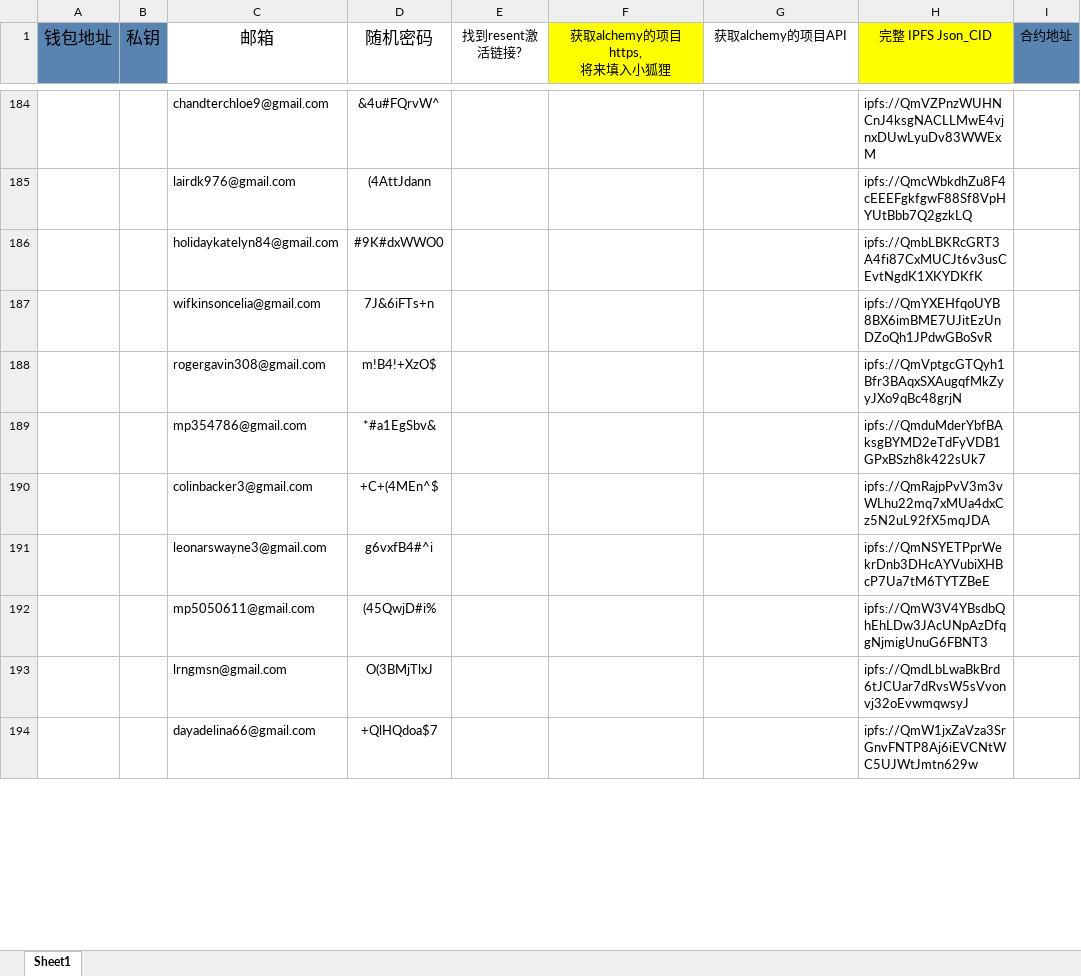
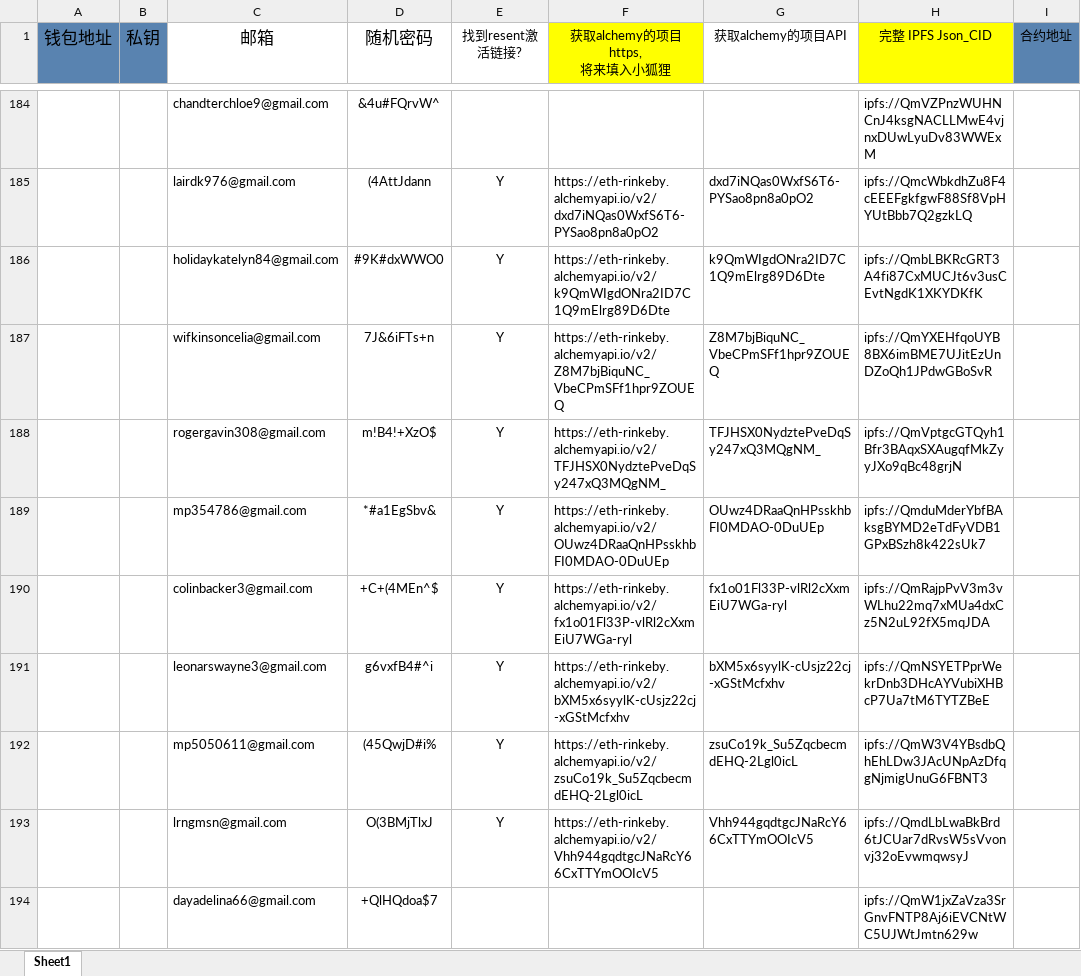
Before and after one commit to alveraboquet/Block_chain, an Excel workbook: scripts_on_ubuntu/Alchemy/week 1/week 1.xlsx, sheet Sheet1, drawn as a sheet; only a part is shown, gaps mark what is left out; values as stored, in another font and other column widths than the file's, no borders; the diff covers the shown part only; the diff names each change by its address in the sheet, - before the commit and + after, or states it on an @@ line.

```diff
--- a/scripts_on_ubuntu/Alchemy/week 1/week 1.xlsx (sheet Sheet1)
+++ b/scripts_on_ubuntu/Alchemy/week 1/week 1.xlsx (sheet Sheet1)
-E185:E193 (找到resent激活链接?): (empty)
+E185:E193 (找到resent激活链接?): Y
-F185 (获取alchemy的项目https, 将来填入小狐狸): (empty)
+F185 (获取alchemy的项目https, 将来填入小狐狸): https://eth-rinkeby.alchemyapi.io/v2/dxd7iNQas0WxfS6T6-PYSao8pn8a0pO2
-G185 (获取alchemy的项目API): (empty)
+G185 (获取alchemy的项目API): dxd7iNQas0WxfS6T6-PYSao8pn8a0pO2
-F186 (获取alchemy的项目https, 将来填入小狐狸): (empty)
+F186 (获取alchemy的项目https, 将来填入小狐狸): https://eth-rinkeby.alchemyapi.io/v2/k9QmWIgdONra2ID7C1Q9mElrg89D6Dte
-G186 (获取alchemy的项目API): (empty)
+G186 (获取alchemy的项目API): k9QmWIgdONra2ID7C1Q9mElrg89D6Dte
-F187 (获取alchemy的项目https, 将来填入小狐狸): (empty)
+F187 (获取alchemy的项目https, 将来填入小狐狸): https://eth-rinkeby.alchemyapi.io/v2/Z8M7bjBiquNC_VbeCPmSFf1hpr9ZOUEQ
-G187 (获取alchemy的项目API): (empty)
+G187 (获取alchemy的项目API): Z8M7bjBiquNC_VbeCPmSFf1hpr9ZOUEQ
-F188 (获取alchemy的项目https, 将来填入小狐狸): (empty)
+F188 (获取alchemy的项目https, 将来填入小狐狸): https://eth-rinkeby.alchemyapi.io/v2/TFJHSX0NydztePveDqSy247xQ3MQgNM_
-G188 (获取alchemy的项目API): (empty)
+G188 (获取alchemy的项目API): TFJHSX0NydztePveDqSy247xQ3MQgNM_
-F189 (获取alchemy的项目https, 将来填入小狐狸): (empty)
+F189 (获取alchemy的项目https, 将来填入小狐狸): https://eth-rinkeby.alchemyapi.io/v2/OUwz4DRaaQnHPsskhbFI0MDAO-0DuUEp
-G189 (获取alchemy的项目API): (empty)
+G189 (获取alchemy的项目API): OUwz4DRaaQnHPsskhbFI0MDAO-0DuUEp
-F190 (获取alchemy的项目https, 将来填入小狐狸): (empty)
+F190 (获取alchemy的项目https, 将来填入小狐狸): https://eth-rinkeby.alchemyapi.io/v2/fx1o01Fl33P-vlRl2cXxmEiU7WGa-ryl
-G190 (获取alchemy的项目API): (empty)
+G190 (获取alchemy的项目API): fx1o01Fl33P-vlRl2cXxmEiU7WGa-ryl
-F191 (获取alchemy的项目https, 将来填入小狐狸): (empty)
+F191 (获取alchemy的项目https, 将来填入小狐狸): https://eth-rinkeby.alchemyapi.io/v2/bXM5x6syylK-cUsjz22cj-xGStMcfxhv
-G191 (获取alchemy的项目API): (empty)
+G191 (获取alchemy的项目API): bXM5x6syylK-cUsjz22cj-xGStMcfxhv
-F192 (获取alchemy的项目https, 将来填入小狐狸): (empty)
+F192 (获取alchemy的项目https, 将来填入小狐狸): https://eth-rinkeby.alchemyapi.io/v2/zsuCo19k_Su5ZqcbecmdEHQ-2Lgl0icL
-G192 (获取alchemy的项目API): (empty)
+G192 (获取alchemy的项目API): zsuCo19k_Su5ZqcbecmdEHQ-2Lgl0icL
-F193 (获取alchemy的项目https, 将来填入小狐狸): (empty)
+F193 (获取alchemy的项目https, 将来填入小狐狸): https://eth-rinkeby.alchemyapi.io/v2/Vhh944gqdtgcJNaRcY66CxTTYmOOIcV5
-G193 (获取alchemy的项目API): (empty)
+G193 (获取alchemy的项目API): Vhh944gqdtgcJNaRcY66CxTTYmOOIcV5
```
Also changed, not shown: 99 edited cells elsewhere in this sheet.
